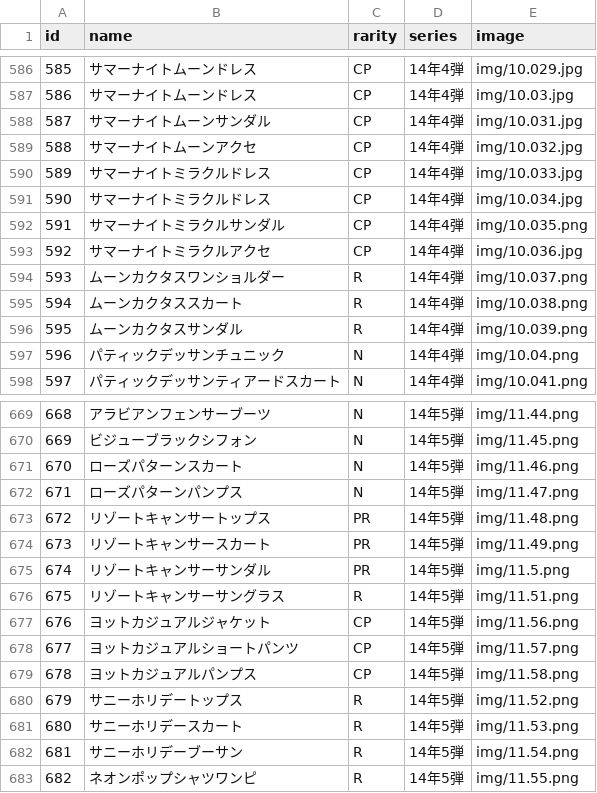
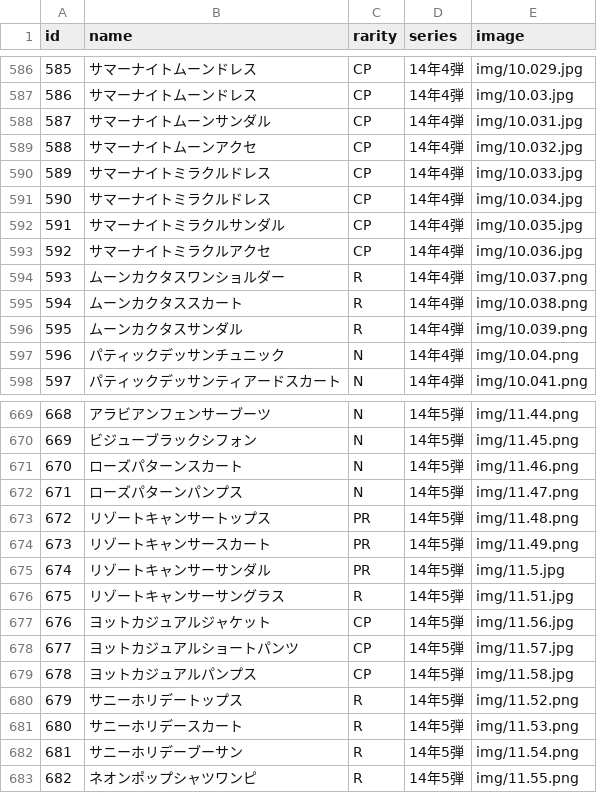
Before and after one commit to yuuna151218-ui/aikatsu, a CSV file: cards.csv, drawn as a sheet; only a part is shown, gaps mark what is left out.

Commit message:
Add files via upload

```diff
--- a/cards.csv
+++ b/cards.csv
@@ -591,3 +591,3 @@ id,name,rarity,series,image
 590,サマーナイトミラクルドレス,CP,14年4弾,img/10.034.jpg
-591,サマーナイトミラクルサンダル,CP,14年4弾,img/10.035.png
+591,サマーナイトミラクルサンダル,CP,14年4弾,img/10.035.jpg
 592,サマーナイトミラクルアクセ,CP,14年4弾,img/10.036.jpg
@@ -674,7 +674,7 @@ id,name,rarity,series,image
 673,リゾートキャンサースカート,PR,14年5弾,img/11.49.png
-674,リゾートキャンサーサンダル,PR,14年5弾,img/11.5.png
-675,リゾートキャンサーサングラス,R,14年5弾,img/11.51.png
-676,ヨットカジュアルジャケット,CP,14年5弾,img/11.56.png
-677,ヨットカジュアルショートパンツ,CP,14年5弾,img/11.57.png
-678,ヨットカジュアルパンプス,CP,14年5弾,img/11.58.png
+674,リゾートキャンサーサンダル,PR,14年5弾,img/11.5.jpg
+675,リゾートキャンサーサングラス,R,14年5弾,img/11.51.jpg
+676,ヨットカジュアルジャケット,CP,14年5弾,img/11.56.jpg
+677,ヨットカジュアルショートパンツ,CP,14年5弾,img/11.57.jpg
+678,ヨットカジュアルパンプス,CP,14年5弾,img/11.58.jpg
 679,サニーホリデートップス,R,14年5弾,img/11.52.png
```
